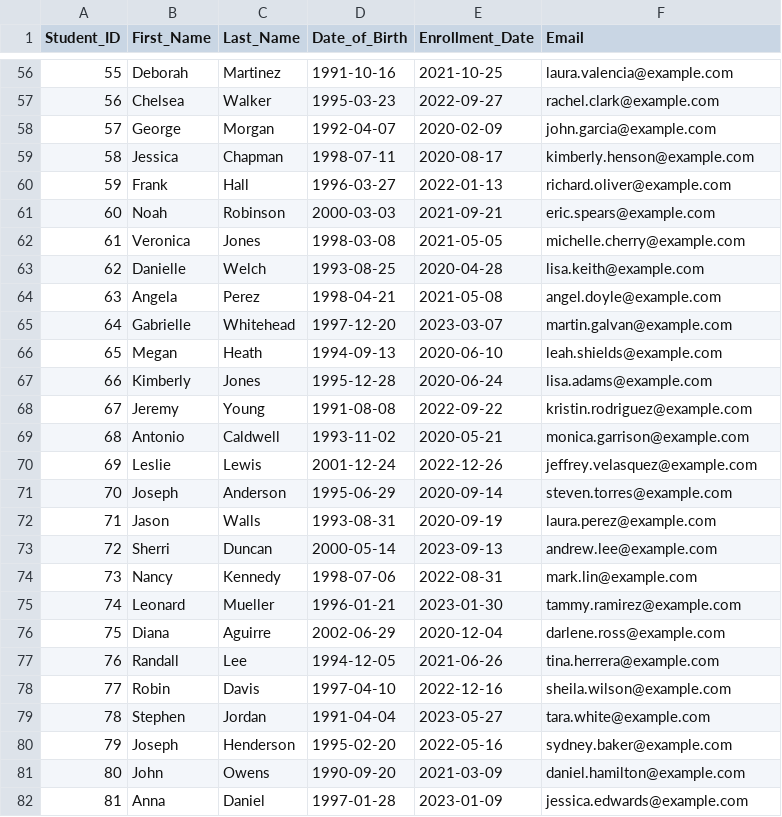
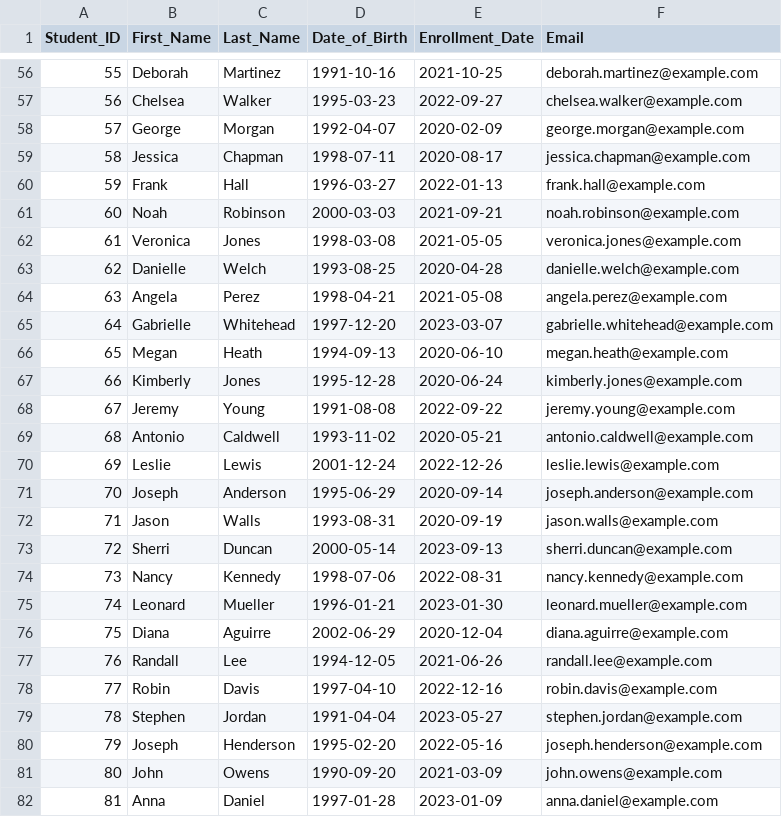
Before and after one commit to Flemming-R/IU_Hausarbeit_FlemmingRommelfangen, a CSV file: tables/STUDENT_DIMENSION.csv, drawn as a sheet; only a part is shown, gaps mark what is left out; the diff covers the shown part only.

```diff
--- a/tables/STUDENT_DIMENSION.csv
+++ b/tables/STUDENT_DIMENSION.csv
@@ -56,27 +56,27 @@ Student_ID,First_Name,Last_Name,Date_of_Birth,Enrollment_Date,Email
-55,Deborah,Martinez,1991-10-16,2021-10-25,laura.valencia@example.com
-56,Chelsea,Walker,1995-03-23,2022-09-27,rachel.clark@example.com
-57,George,Morgan,1992-04-07,2020-02-09,john.garcia@example.com
-58,Jessica,Chapman,1998-07-11,2020-08-17,kimberly.henson@example.com
-59,Frank,Hall,1996-03-27,2022-01-13,richard.oliver@example.com
-60,Noah,Robinson,2000-03-03,2021-09-21,eric.spears@example.com
-61,Veronica,Jones,1998-03-08,2021-05-05,michelle.cherry@example.com
-62,Danielle,Welch,1993-08-25,2020-04-28,lisa.keith@example.com
-63,Angela,Perez,1998-04-21,2021-05-08,angel.doyle@example.com
-64,Gabrielle,Whitehead,1997-12-20,2023-03-07,martin.galvan@example.com
-65,Megan,Heath,1994-09-13,2020-06-10,leah.shields@example.com
-66,Kimberly,Jones,1995-12-28,2020-06-24,lisa.adams@example.com
-67,Jeremy,Young,1991-08-08,2022-09-22,kristin.rodriguez@example.com
-68,Antonio,Caldwell,1993-11-02,2020-05-21,monica.garrison@example.com
-69,Leslie,Lewis,2001-12-24,2022-12-26,jeffrey.velasquez@example.com
-70,Joseph,Anderson,1995-06-29,2020-09-14,steven.torres@example.com
-71,Jason,Walls,1993-08-31,2020-09-19,laura.perez@example.com
-72,Sherri,Duncan,2000-05-14,2023-09-13,andrew.lee@example.com
-73,Nancy,Kennedy,1998-07-06,2022-08-31,mark.lin@example.com
-74,Leonard,Mueller,1996-01-21,2023-01-30,tammy.ramirez@example.com
-75,Diana,Aguirre,2002-06-29,2020-12-04,darlene.ross@example.com
-76,Randall,Lee,1994-12-05,2021-06-26,tina.herrera@example.com
-77,Robin,Davis,1997-04-10,2022-12-16,sheila.wilson@example.com
-78,Stephen,Jordan,1991-04-04,2023-05-27,tara.white@example.com
-79,Joseph,Henderson,1995-02-20,2022-05-16,sydney.baker@example.com
-80,John,Owens,1990-09-20,2021-03-09,daniel.hamilton@example.com
-81,Anna,Daniel,1997-01-28,2023-01-09,jessica.edwards@example.com
+55,Deborah,Martinez,1991-10-16,2021-10-25,deborah.martinez@example.com
+56,Chelsea,Walker,1995-03-23,2022-09-27,chelsea.walker@example.com
+57,George,Morgan,1992-04-07,2020-02-09,george.morgan@example.com
+58,Jessica,Chapman,1998-07-11,2020-08-17,jessica.chapman@example.com
+59,Frank,Hall,1996-03-27,2022-01-13,frank.hall@example.com
+60,Noah,Robinson,2000-03-03,2021-09-21,noah.robinson@example.com
+61,Veronica,Jones,1998-03-08,2021-05-05,veronica.jones@example.com
+62,Danielle,Welch,1993-08-25,2020-04-28,danielle.welch@example.com
+63,Angela,Perez,1998-04-21,2021-05-08,angela.perez@example.com
+64,Gabrielle,Whitehead,1997-12-20,2023-03-07,gabrielle.whitehead@example.com
+65,Megan,Heath,1994-09-13,2020-06-10,megan.heath@example.com
+66,Kimberly,Jones,1995-12-28,2020-06-24,kimberly.jones@example.com
+67,Jeremy,Young,1991-08-08,2022-09-22,jeremy.young@example.com
+68,Antonio,Caldwell,1993-11-02,2020-05-21,antonio.caldwell@example.com
+69,Leslie,Lewis,2001-12-24,2022-12-26,leslie.lewis@example.com
+70,Joseph,Anderson,1995-06-29,2020-09-14,joseph.anderson@example.com
+71,Jason,Walls,1993-08-31,2020-09-19,jason.walls@example.com
+72,Sherri,Duncan,2000-05-14,2023-09-13,sherri.duncan@example.com
+73,Nancy,Kennedy,1998-07-06,2022-08-31,nancy.kennedy@example.com
+74,Leonard,Mueller,1996-01-21,2023-01-30,leonard.mueller@example.com
+75,Diana,Aguirre,2002-06-29,2020-12-04,diana.aguirre@example.com
+76,Randall,Lee,1994-12-05,2021-06-26,randall.lee@example.com
+77,Robin,Davis,1997-04-10,2022-12-16,robin.davis@example.com
+78,Stephen,Jordan,1991-04-04,2023-05-27,stephen.jordan@example.com
+79,Joseph,Henderson,1995-02-20,2022-05-16,joseph.henderson@example.com
+80,John,Owens,1990-09-20,2021-03-09,john.owens@example.com
+81,Anna,Daniel,1997-01-28,2023-01-09,anna.daniel@example.com
```
Also changed, not shown: 73 edited cells elsewhere in this file, tables/PROFESSOR_DIMENSION.csv, 2 other files.
